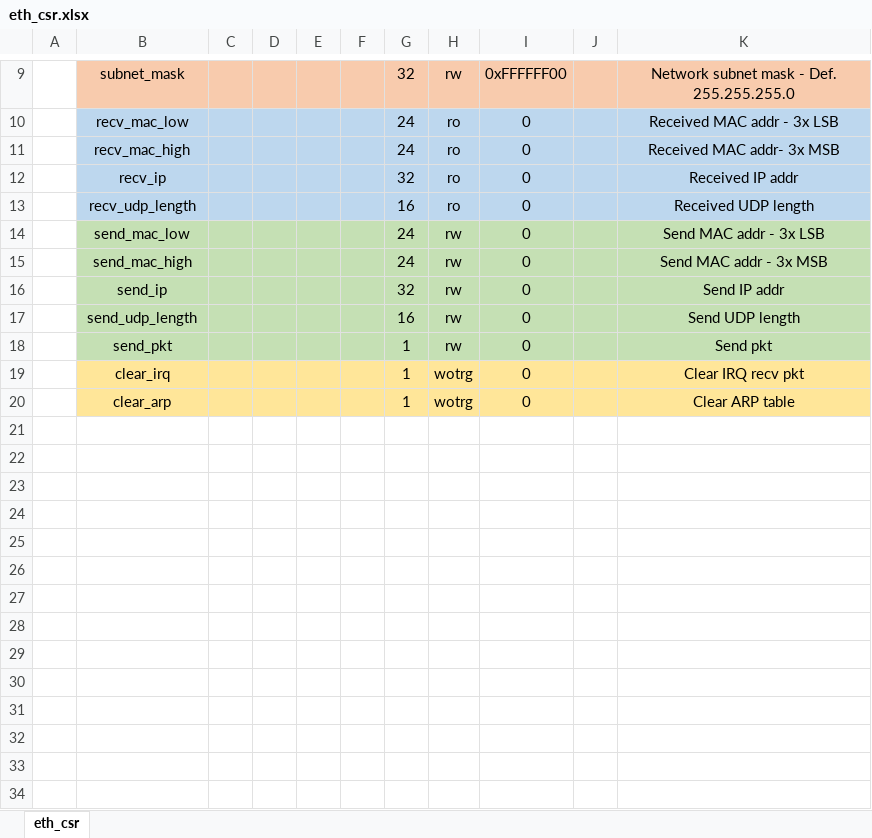
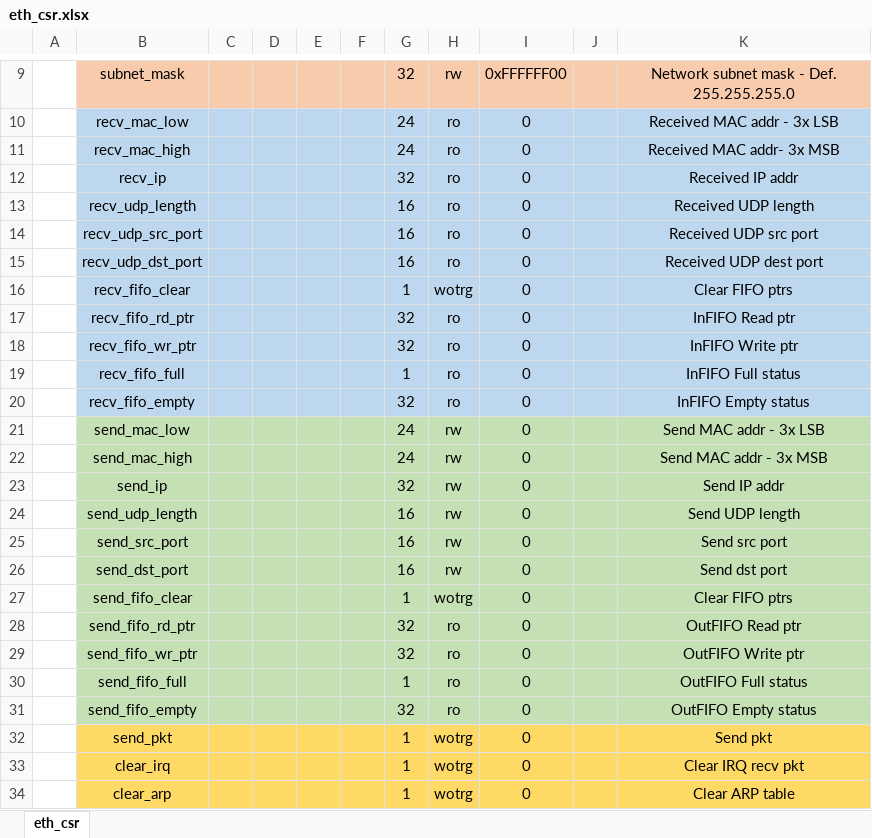
Before and after one commit to aignacio/ethernet_axi, an Excel workbook: eth_csr.xlsx, sheet eth_csr, drawn as a sheet; only a part is shown, gaps mark what is left out; values as stored, in another font and other column widths than the file's, no borders; addresses are those after the commit; the diff names each change by its address in the sheet, - before the commit and + after, or states it on an @@ line.

Commit message:
InFIFO working for simple burst
Signed-off-by: Anderson Ignacio <anderson@aignacio.com>

```diff
--- a/eth_csr.xlsx (sheet eth_csr)
+++ b/eth_csr.xlsx (sheet eth_csr)
+row 14:  | recv_udp_src_port |  |  |  |  | 16 | ro | 0 |  | Received UDP src port
+row 15:  | recv_udp_dst_port |  |  |  |  | 16 | ro | 0 |  | Received UDP dest port
+row 16:  | recv_fifo_clear |  |  |  |  | 1 | wotrg | 0 |  | Clear FIFO ptrs
+row 17:  | recv_fifo_rd_ptr |  |  |  |  | 32 | ro | 0 |  | InFIFO Read ptr
+row 18:  | recv_fifo_wr_ptr |  |  |  |  | 32 | ro | 0 |  | InFIFO Write ptr
+row 19:  | recv_fifo_full |  |  |  |  | 1 | ro | 0 |  | InFIFO Full status
+row 20:  | recv_fifo_empty |  |  |  |  | 32 | ro | 0 |  | InFIFO Empty status
+row 25:  | send_src_port |  |  |  |  | 16 | rw | 0 |  | Send src port
+row 26:  | send_dst_port |  |  |  |  | 16 | rw | 0 |  | Send dst port
+row 27:  | send_fifo_clear |  |  |  |  | 1 | wotrg | 0 |  | Clear FIFO ptrs
+row 28:  | send_fifo_rd_ptr |  |  |  |  | 32 | ro | 0 |  | OutFIFO Read ptr
+row 29:  | send_fifo_wr_ptr |  |  |  |  | 32 | ro | 0 |  | OutFIFO Write ptr
+row 30:  | send_fifo_full |  |  |  |  | 1 | ro | 0 |  | OutFIFO Full status
+row 31:  | send_fifo_empty |  |  |  |  | 32 | ro | 0 |  | OutFIFO Empty status
-B32:K32 fill: #C5E0B4
+B32:K32 fill: #FFD966
-H32: rw
+H32: wotrg
-B33:K34 fill: #FFE699
+B33:K34 fill: #FFD966
```
Also changed, not shown: 18 other files.
